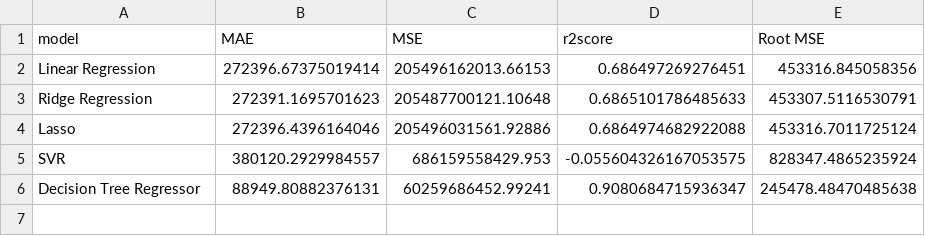
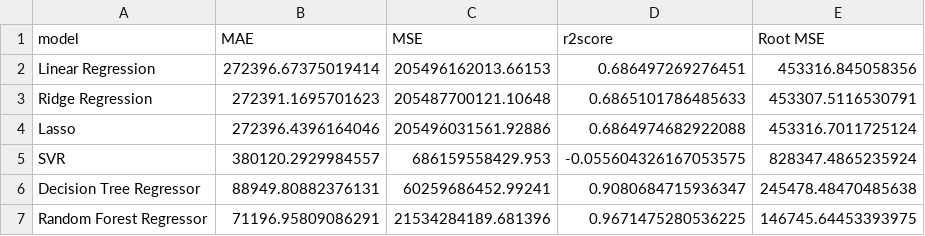
Before and after one commit to rosonacharya/car-predict, a CSV file: Data/evaluation.csv, drawn as a sheet.

Commit message:
Random Forest Regressor

```diff
--- a/Data/evaluation.csv
+++ b/Data/evaluation.csv
@@ -6 +6,2 @@ SVR,380120.2929984557,686159558429.953,-0.055604326167053575,828347.4865235924
 Decision Tree Regressor,88949.80882376131,60259686452.99241,0.9080684715936347,245478.48470485638
+Random Forest Regressor,71196.95809086291,21534284189.681396,0.9671475280536225,146745.64453393975
```
Also changed, not shown: 1 other file.
